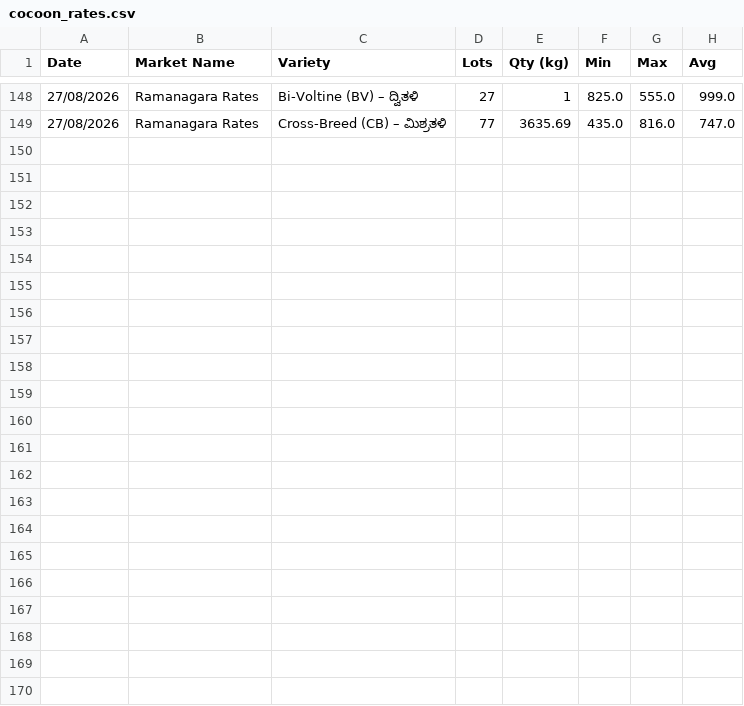
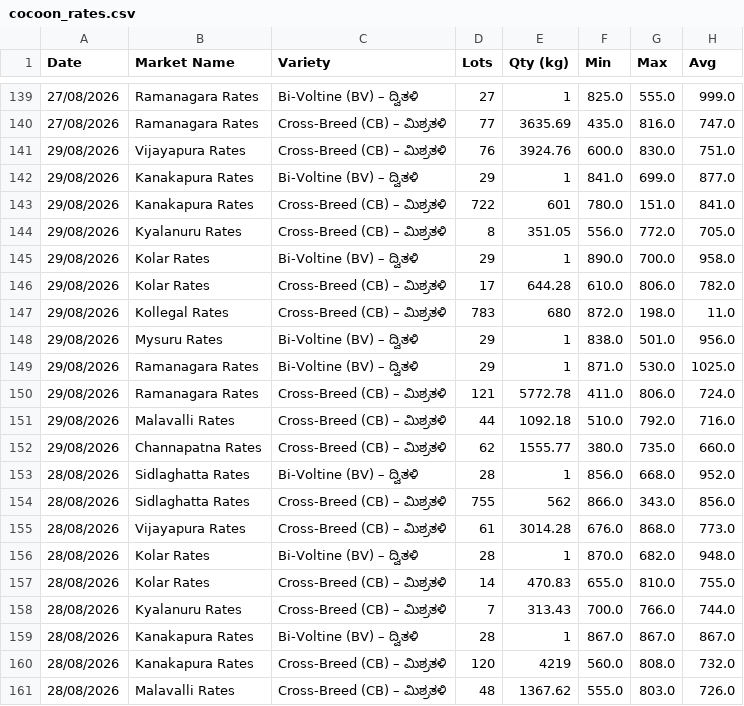
Before and after one commit to vranalytics2016/cocoon-prices, a CSV file: cocoon_rates.csv, drawn as a sheet; only a part is shown, gaps mark what is left out; the diff names each change by its address in the sheet, - before the commit and + after, or states it on an @@ line.

```diff
--- a/cocoon_rates.csv
+++ b/cocoon_rates.csv
+row 141: 29/08/2026 | Vijayapura Rates | Cross-Breed (CB) – ಮಿಶ್ರತಳಿ | 76 | 3924.76 | 600.0 | 830.0 | 751.0
+row 142: 29/08/2026 | Kanakapura Rates | Bi-Voltine (BV) – ದ್ವಿತಳಿ | 29 | 1 | 841.0 | 699.0 | 877.0
+row 143: 29/08/2026 | Kanakapura Rates | Cross-Breed (CB) – ಮಿಶ್ರತಳಿ | 722 | 601 | 780.0 | 151.0 | 841.0
+row 144: 29/08/2026 | Kyalanuru Rates | Cross-Breed (CB) – ಮಿಶ್ರತಳಿ | 8 | 351.05 | 556.0 | 772.0 | 705.0
+row 145: 29/08/2026 | Kolar Rates | Bi-Voltine (BV) – ದ್ವಿತಳಿ | 29 | 1 | 890.0 | 700.0 | 958.0
+row 146: 29/08/2026 | Kolar Rates | Cross-Breed (CB) – ಮಿಶ್ರತಳಿ | 17 | 644.28 | 610.0 | 806.0 | 782.0
+row 147: 29/08/2026 | Kollegal Rates | Cross-Breed (CB) – ಮಿಶ್ರತಳಿ | 783 | 680 | 872.0 | 198.0 | 11.0
+row 148: 29/08/2026 | Mysuru Rates | Bi-Voltine (BV) – ದ್ವಿತಳಿ | 29 | 1 | 838.0 | 501.0 | 956.0
+row 149: 29/08/2026 | Ramanagara Rates | Bi-Voltine (BV) – ದ್ವಿತಳಿ | 29 | 1 | 871.0 | 530.0 | 1025.0
+row 150: 29/08/2026 | Ramanagara Rates | Cross-Breed (CB) – ಮಿಶ್ರತಳಿ | 121 | 5772.78 | 411.0 | 806.0 | 724.0
+row 151: 29/08/2026 | Malavalli Rates | Cross-Breed (CB) – ಮಿಶ್ರತಳಿ | 44 | 1092.18 | 510.0 | 792.0 | 716.0
+row 152: 29/08/2026 | Channapatna Rates | Cross-Breed (CB) – ಮಿಶ್ರತಳಿ | 62 | 1555.77 | 380.0 | 735.0 | 660.0
@@ row 128 moved to row 153: 28/08/2026 @@
@@ row 129 moved to row 154: 28/08/2026 @@
@@ row 130 moved to row 155: 28/08/2026 @@
@@ row 131 moved to row 156: 28/08/2026 @@
@@ row 132 moved to row 157: 28/08/2026 @@
@@ row 133 moved to row 158: 28/08/2026 @@
@@ row 134 moved to row 159: 28/08/2026 @@
@@ row 135 moved to row 160: 28/08/2026 @@
@@ row 136 moved to row 161: 28/08/2026 @@
```
Also changed, not shown: 1 other file.
